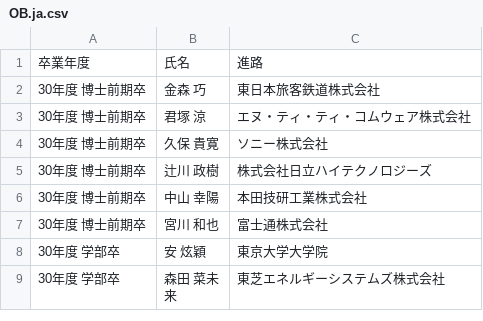
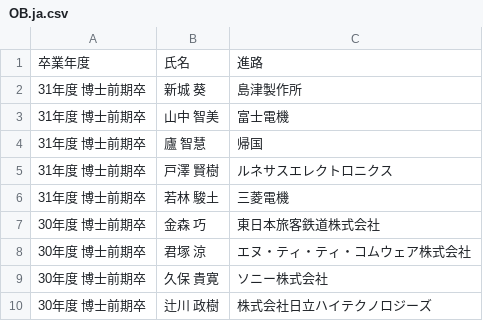
Before and after one commit to simizlab/simizlab-homepage, a CSV file: content/source/csv/members/OB.ja.csv, drawn as a sheet; only a part is shown; the shorter side is filled out with more unchanged rows.

```diff
--- a/content/source/csv/members/OB.ja.csv
+++ b/content/source/csv/members/OB.ja.csv
@@ -1,2 +1,7 @@
 卒業年度,氏名,進路
+31年度 博士前期卒,新城　葵,島津製作所
+31年度 博士前期卒,山中　智美,富士電機
+31年度 博士前期卒,廬　智慧,帰国
+31年度 博士前期卒,戸澤　賢樹,ルネサスエレクトロニクス
+31年度 博士前期卒,若林　駿土,三菱電機
 30年度 博士前期卒,金森　巧,東日本旅客鉄道株式会社
```
Also changed, not shown: content/source/csv/members/students.en.csv, content/source/csv/members/students.ja.csv, 5 other files.
